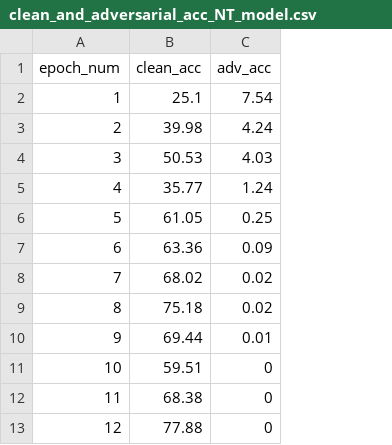
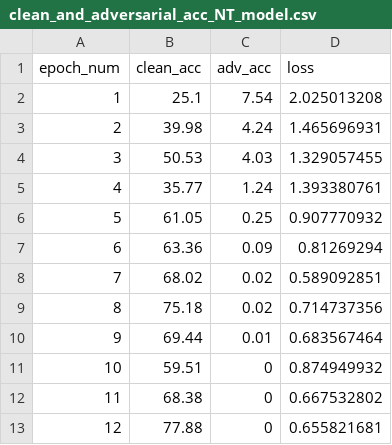
Before and after one commit to cchen-vis/Narrative-Viz-for-Neural-Network-Robustness, a CSV file: Datasets/clean_and_adversarial_acc_NT_model.csv, drawn as a sheet; only a part is shown; the diff names each change by its address in the sheet, - before the commit and + after, or states it on an @@ line.

```diff
--- a/Datasets/clean_and_adversarial_acc_NT_model.csv
+++ b/Datasets/clean_and_adversarial_acc_NT_model.csv
+column D (loss), rows 2-13: 2.025013208 | 1.465696931 | 1.329057455 | 1.393380761 | 0.907770932 | 0.81269294 | 0.589092851 | 0.714737356 | 0.683567464 | 0.874949932 | 0.667532802 | 0.655821681
```
Also changed, not shown: Datasets/clean_and_adversarial_acc_AT_model.csv.
